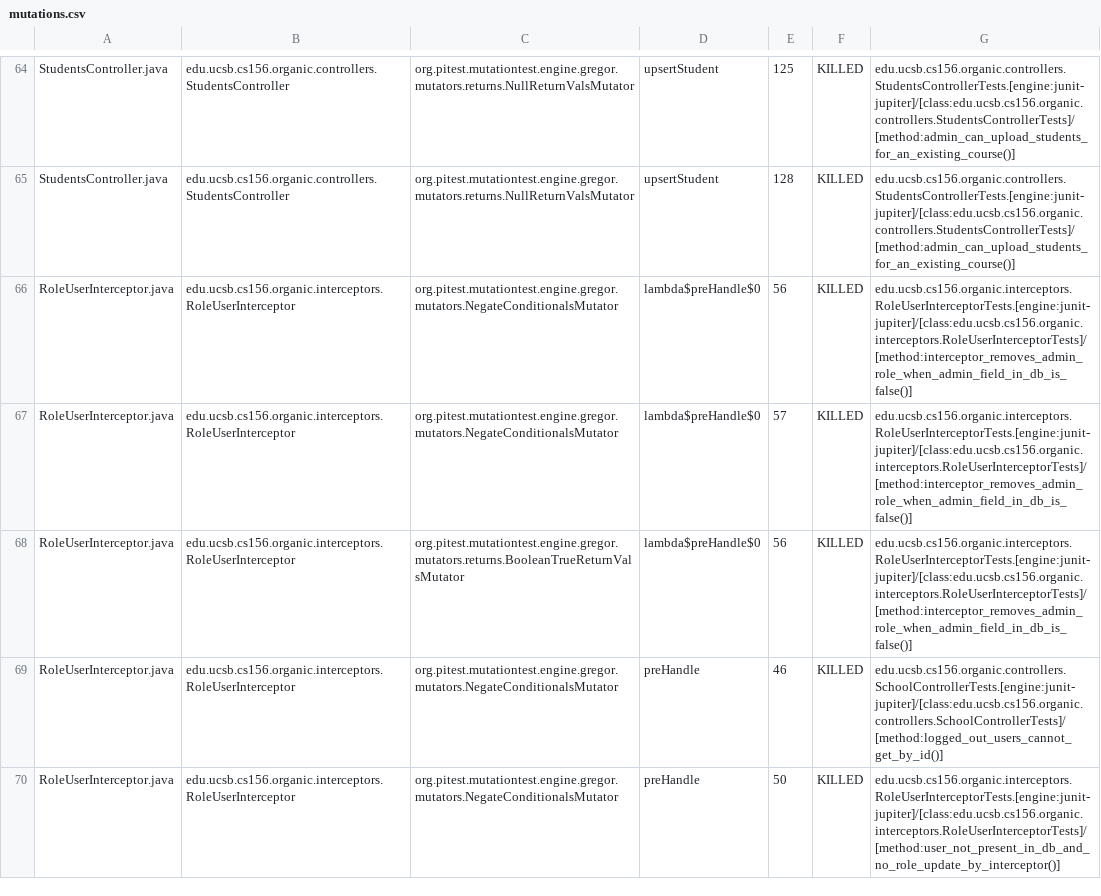
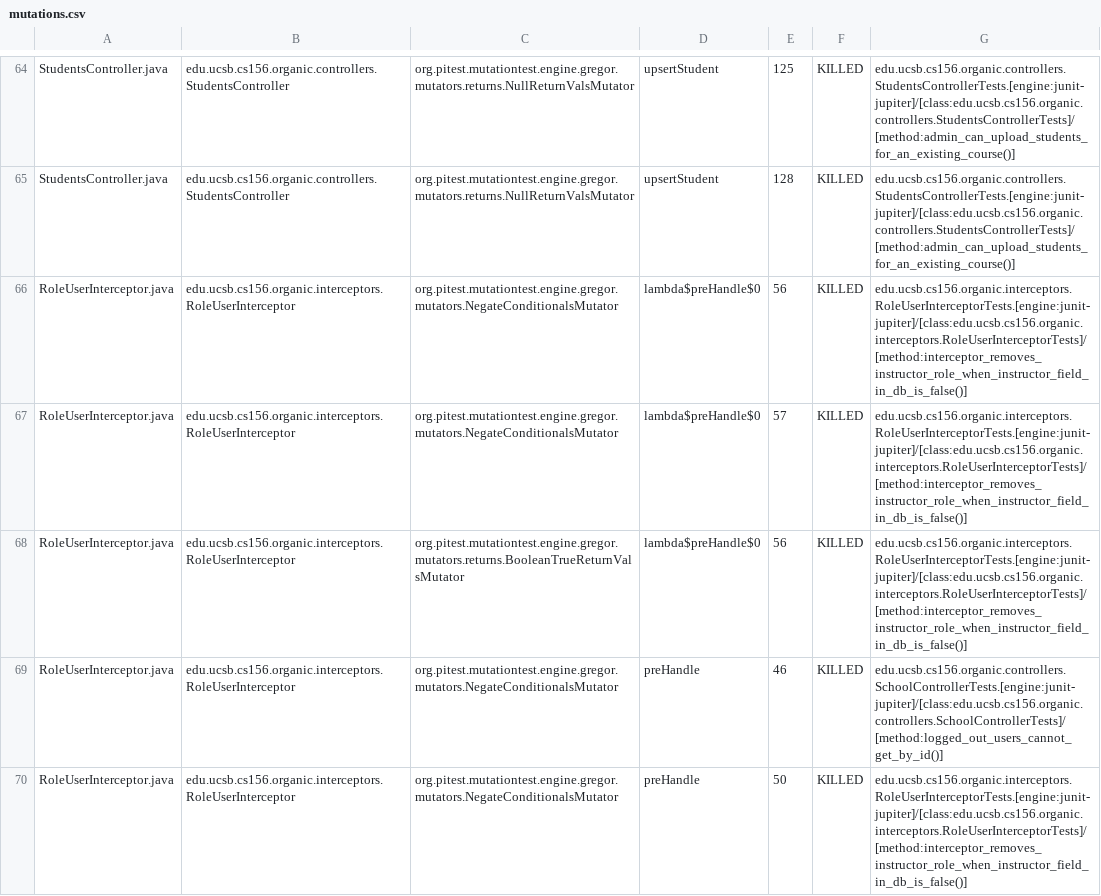
Before and after one commit to ucsb-cs156-s24/proj-organic-s24-5pm-2, a CSV file: prs/24/pitest/mutations.csv, drawn as a sheet; only a part is shown, gaps mark what is left out; the diff covers the shown part only.

Commit message:
Deploying to gh-pages from @ ucsb-cs156-s24/proj-organic-s24-5pm-2@b21a3206a4ea202d6b49660f844e1ff077782e81 🚀

```diff
--- a/prs/24/pitest/mutations.csv
+++ b/prs/24/pitest/mutations.csv
@@ -65,6 +65,6 @@ StudentsController.java,edu.ucsb.cs156.organic.controllers.StudentsController,or
 StudentsController.java,edu.ucsb.cs156.organic.controllers.StudentsController,org.pitest.mutationtest.engine.gregor.mutators.returns.NullReturnValsMutator,upsertStudent,128,KILLED,edu.ucsb.cs156.organic.controllers.StudentsControllerTests.[engine:junit-jupiter]/[class:edu.ucsb.cs156.organic.controllers.StudentsControllerTests]/[method:admin_can_upload_students_for_an_existing_course()]
-RoleUserInterceptor.java,edu.ucsb.cs156.organic.interceptors.RoleUserInterceptor,org.pitest.mutationtest.engine.gregor.mutators.NegateConditionalsMutator,lambda$preHandle$0,56,KILLED,edu.ucsb.cs156.organic.interceptors.RoleUserInterceptorTests.[engine:junit-jupiter]/[class:edu.ucsb.cs156.organic.interceptors.RoleUserInterceptorTests]/[method:interceptor_removes_admin_role_when_admin_field_in_db_is_false()]
-RoleUserInterceptor.java,edu.ucsb.cs156.organic.interceptors.RoleUserInterceptor,org.pitest.mutationtest.engine.gregor.mutators.NegateConditionalsMutator,lambda$preHandle$0,57,KILLED,edu.ucsb.cs156.organic.interceptors.RoleUserInterceptorTests.[engine:junit-jupiter]/[class:edu.ucsb.cs156.organic.interceptors.RoleUserInterceptorTests]/[method:interceptor_removes_admin_role_when_admin_field_in_db_is_false()]
-RoleUserInterceptor.java,edu.ucsb.cs156.organic.interceptors.RoleUserInterceptor,org.pitest.mutationtest.engine.gregor.mutators.returns.BooleanTrueReturnValsMutator,lambda$preHandle$0,56,KILLED,edu.ucsb.cs156.organic.interceptors.RoleUserInterceptorTests.[engine:junit-jupiter]/[class:edu.ucsb.cs156.organic.interceptors.RoleUserInterceptorTests]/[method:interceptor_removes_admin_role_when_admin_field_in_db_is_false()]
+RoleUserInterceptor.java,edu.ucsb.cs156.organic.interceptors.RoleUserInterceptor,org.pitest.mutationtest.engine.gregor.mutators.NegateConditionalsMutator,lambda$preHandle$0,56,KILLED,edu.ucsb.cs156.organic.interceptors.RoleUserInterceptorTests.[engine:junit-jupiter]/[class:edu.ucsb.cs156.organic.interceptors.RoleUserInterceptorTests]/[method:interceptor_removes_instructor_role_when_instructor_field_in_db_is_false()]
+RoleUserInterceptor.java,edu.ucsb.cs156.organic.interceptors.RoleUserInterceptor,org.pitest.mutationtest.engine.gregor.mutators.NegateConditionalsMutator,lambda$preHandle$0,57,KILLED,edu.ucsb.cs156.organic.interceptors.RoleUserInterceptorTests.[engine:junit-jupiter]/[class:edu.ucsb.cs156.organic.interceptors.RoleUserInterceptorTests]/[method:interceptor_removes_instructor_role_when_instructor_field_in_db_is_false()]
+RoleUserInterceptor.java,edu.ucsb.cs156.organic.interceptors.RoleUserInterceptor,org.pitest.mutationtest.engine.gregor.mutators.returns.BooleanTrueReturnValsMutator,lambda$preHandle$0,56,KILLED,edu.ucsb.cs156.organic.interceptors.RoleUserInterceptorTests.[engine:junit-jupiter]/[class:edu.ucsb.cs156.organic.interceptors.RoleUserInterceptorTests]/[method:interceptor_removes_instructor_role_when_instructor_field_in_db_is_false()]
 RoleUserInterceptor.java,edu.ucsb.cs156.organic.interceptors.RoleUserInterceptor,org.pitest.mutationtest.engine.gregor.mutators.NegateConditionalsMutator,preHandle,46,KILLED,edu.ucsb.cs156.organic.controllers.SchoolControllerTests.[engine:junit-jupiter]/[class:edu.ucsb.cs156.organic.controllers.SchoolControllerTests]/[method:logged_out_users_cannot_get_by_id()]
-RoleUserInterceptor.java,edu.ucsb.cs156.organic.interceptors.RoleUserInterceptor,org.pitest.mutationtest.engine.gregor.mutators.NegateConditionalsMutator,preHandle,50,KILLED,edu.ucsb.cs156.organic.interceptors.RoleUserInterceptorTests.[engine:junit-jupiter]/[class:edu.ucsb.cs156.organic.interceptors.RoleUserInterceptorTests]/[method:user_not_present_in_db_and_no_role_update_by_interceptor()]
+RoleUserInterceptor.java,edu.ucsb.cs156.organic.interceptors.RoleUserInterceptor,org.pitest.mutationtest.engine.gregor.mutators.NegateConditionalsMutator,preHandle,50,KILLED,edu.ucsb.cs156.organic.interceptors.RoleUserInterceptorTests.[engine:junit-jupiter]/[class:edu.ucsb.cs156.organic.interceptors.RoleUserInterceptorTests]/[method:interceptor_removes_instructor_role_when_instructor_field_in_db_is_false()]
```
Also changed, not shown: 16 edited cells elsewhere in this file, 17 other files.
